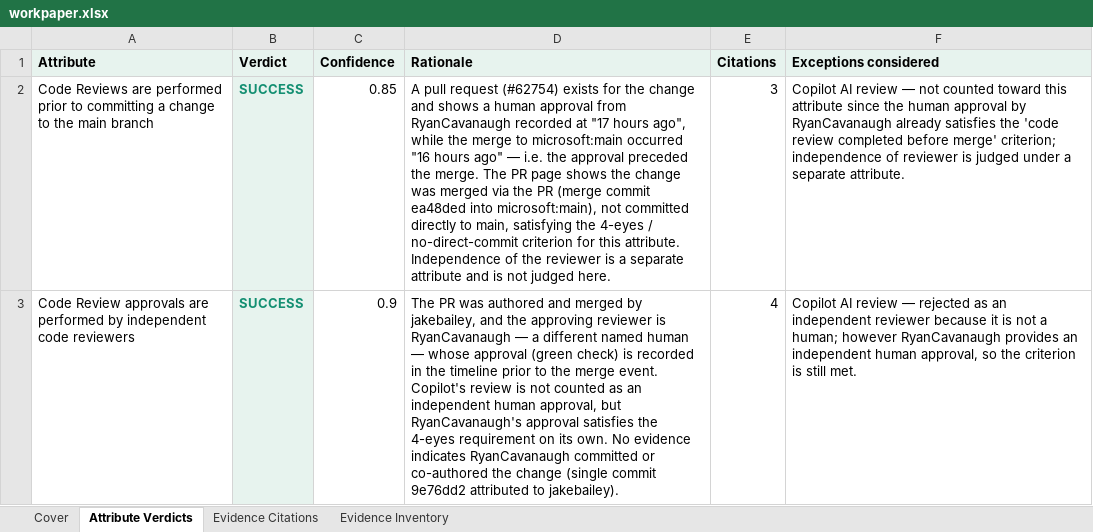
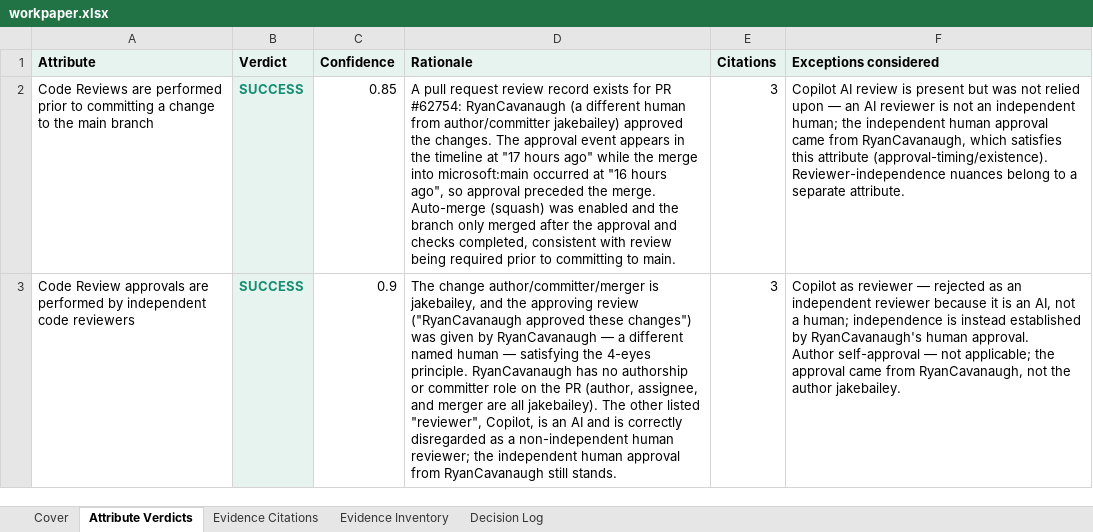
Before and after one commit to angelinaaziz/challenge, an Excel workbook: output/independent-code-review/claude/sample-1/workpaper.xlsx, sheet Attribute Verdicts, drawn as a sheet; only a part is shown; values as stored, in another font and other column widths than the file's, no borders; ↵ is a line break in a cell; the diff covers the shown part only; the diff names each change by its address in the sheet, - before the commit and + after, or states it on an @@ line.

Commit message:
Final push — Opus 4.8 · zeitlich magpies · full-population coverage callout
Model upgrade:
- Swapped default to claude-opus-4-8 (I'd been on 4.7; 4.8 was already
  available on the API — one-line .env change since cost isn't a factor).
- Re-ran all three controls single-run: ICR 6/6, UAR 3/3, CM 6/6 →
  Claude Opus 4.8 hits 15/15 (100%) on the golden set, matching the 4.7
  tuned-prompt run. Committed assessment.json artefacts are now on 4.8.
- README + NOTES + .env.example updated to reflect 4.8 as the default.

Zeitlich magpies (three tiny convention adds identified in a focused
review pass, each sub-15-min):

1. AGENTS.md at repo root (Bead's zeitlich has one — repo shape, env
   setup, testing contract, prompt-editing conventions, provider swap,
   the do-not-do list).
2. id + category fields on every golden.jsonl row (their runner slices
   results by category — mine will too). Every row now has a stable id
   like `uar-sample1-remediation` and a category tag like `remediation`,
   `testing`, `cadence`, `documentation`, `approval`, `testing-evidence`.
3. evals/README.md documenting the fixture shape, category breakdown
   (15 rows), run command, cost note, env vars, and how to add new
   golden entries.

Full-population coverage callout:
- Reperformance summary now opens with an explicit "Full-population
  reperformance — 100% of the N in-scope account(s) tested, not a
  sample" line. Bead literally markets this positioning ("full-
  population testing over sampling") and the deterministic reconciler
  tests every row — this makes the audit-defensible advantage explicit
  in the workpaper.
- README + NOTES have matching callouts.

All 18/18 tests still passing. Ruff clean.

```diff
--- a/output/independent-code-review/claude/sample-1/workpaper.xlsx (sheet Attribute Verdicts)
+++ b/output/independent-code-review/claude/sample-1/workpaper.xlsx (sheet Attribute Verdicts)
+sheet tab: Decision Log
-D2 (Rationale): …pull request (#62754) exists for the change and shows a human approval from RyanCavanaugh recorded at "17 hours ago", while the merge to microsoft:main occurred "16 hours ago" — i.e. the approval preceded the merge. The PR page shows the change was merged via the PR (merge commit ea48ded into microsoft:main), not committed directly to main, satisfying the 4-eyes / no-direct-commit criterion for this attribute. Independence of the reviewer is a separate attribute and is not judged here.
+D2 (Rationale): …pull request review record exists for PR #62754: RyanCavanaugh (a different human from author/committer jakebailey) approved the changes. The approval event appears in the timeline at "17 hours ago" while the merge into microsoft:main occurred at "16 hours ago", so approval preceded the merge. Auto-merge (squash) was enabled and the branch only merged after the approval and checks completed, consistent with review being required prior to committing to main.
-F2 (Exceptions considered): …AI review — not counted toward this attribute since the human approval by RyanCavanaugh already satisfies the 'code review completed before merge' criterion; independence of reviewer is judged under a separate…
+F2 (Exceptions considered): …AI review is present but was not relied upon — an AI reviewer is not an independent human; the independent human approval came from RyanCavanaugh, which satisfies this attribute (approval-timing/existence). Reviewer-independence nuances belong to a separate…
-D3 (Rationale): The PR was authored and merged by jakebailey, and the approving reviewer is RyanCavanaugh — a different named human — whose approval (green check) is recorded in the timeline prior to the merge event. Copilot's review is not counted as an independent human approval, but RyanCavanaugh's approval satisfies the 4-eyes requirement on its own. No evidence indicates RyanCavanaugh committed or co-authored the change (single commit 9e76dd2 attributed to jakebailey).
+D3 (Rationale): The change author/committer/merger is jakebailey, and the approving review ("RyanCavanaugh approved these changes") was given by RyanCavanaugh — a different named human — satisfying the 4-eyes principle. RyanCavanaugh has no authorship or committer role on the PR (author, assignee, and merger are all jakebailey). The other listed "reviewer", Copilot, is an AI and is correctly disregarded as a non-independent human reviewer; the independent human approval from RyanCavanaugh still stands.
-E3 (Citations): 4
+E3 (Citations): 3
-F3 (Exceptions considered): Copilot AI review — rejected as an independent reviewer because it is not a human; however RyanCavanaugh provides an independent human approval, so the criterion is still met.
+F3 (Exceptions considered): Copilot as reviewer — rejected as an independent reviewer because it is an AI, not a human; independence is instead established by RyanCavanaugh's human approval. ↵ Author self-approval — not applicable; the approval came from RyanCavanaugh, not the author jakebailey.
```
Also changed, not shown: 4 edited cells elsewhere in this sheet, sheet Evidence Citations, sheet Evidence Inventory, sheet Cover, output/change-management/claude/sample-1/workpaper.xlsx, output/independent-code-review/claude/sample-2/workpaper.xlsx, 41 other files.
